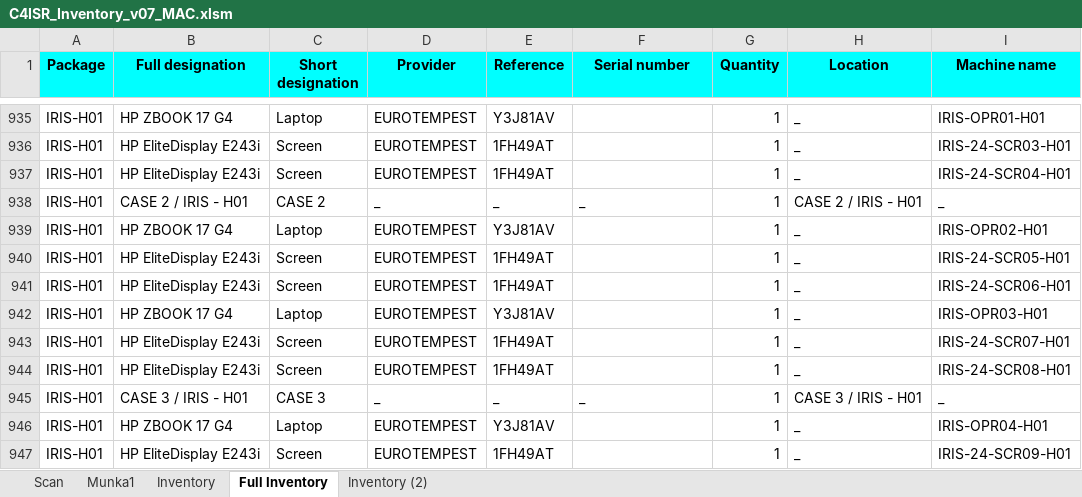
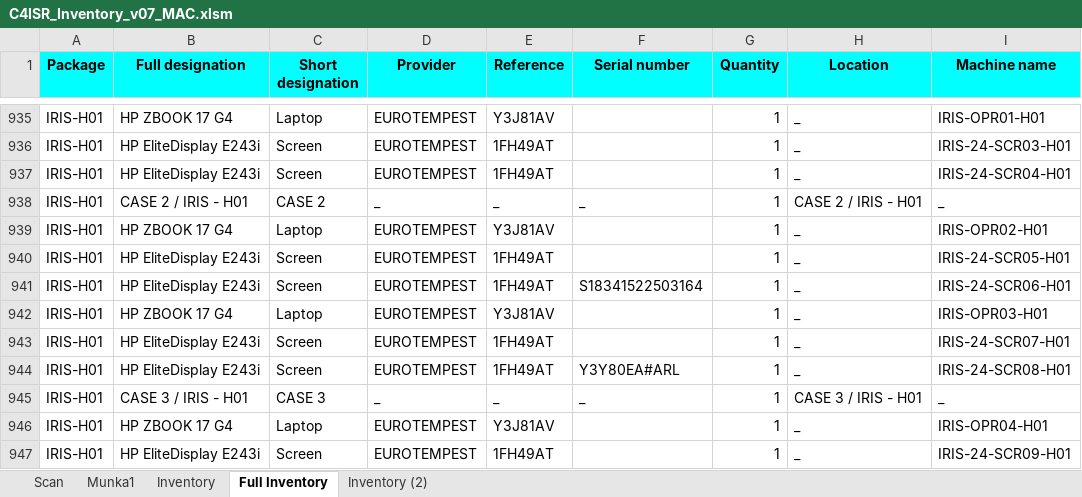
Before and after one commit to devilinside71/C4ISR_Inventory, an Excel workbook: C4ISR_Inventory_v07_MAC.xlsm, sheet Full Inventory, drawn as a sheet; only a part is shown, gaps mark what is left out; values as stored, in another font and other column widths than the file's, no borders; the diff names each change by its address in the sheet, - before the commit and + after, or states it on an @@ line.

```diff
--- a/C4ISR_Inventory_v07_MAC.xlsm (sheet Full Inventory)
+++ b/C4ISR_Inventory_v07_MAC.xlsm (sheet Full Inventory)
-F941 (Serial number): (empty)
+F941 (Serial number): S18341522503164
-F944 (Serial number): (empty)
+F944 (Serial number): Y3Y80EA#ARL
```
Also changed, not shown: sheet Scan, sheet Inventory, hidden cells, 2 other files.
